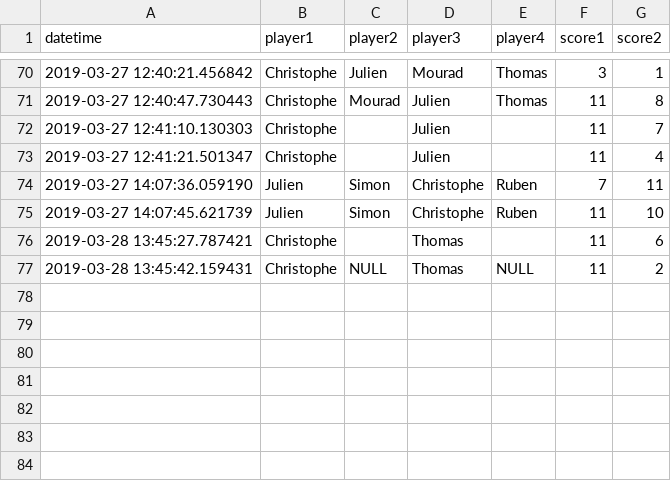
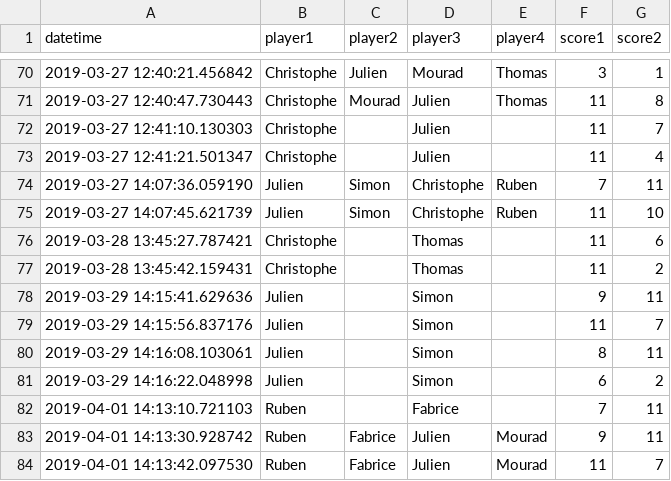
Before and after one commit to jcolot/FourPlayersEloRating, a CSV file: scores.csv, drawn as a sheet; only a part is shown, gaps mark what is left out.

Commit message:
Add scores

```diff
--- a/scores.csv
+++ b/scores.csv
@@ -76,2 +76,9 @@ datetime,player1,player2,player3,player4,score1,score2
 2019-03-28 13:45:27.787421,Christophe,,Thomas,,11,6
-2019-03-28 13:45:42.159431,Christophe,NULL,Thomas,NULL,11,2
+2019-03-28 13:45:42.159431,Christophe,,Thomas,,11,2
+2019-03-29 14:15:41.629636,Julien,,Simon,,9,11
+2019-03-29 14:15:56.837176,Julien,,Simon,,11,7
+2019-03-29 14:16:08.103061,Julien,,Simon,,8,11
+2019-03-29 14:16:22.048998,Julien,,Simon,,6,2
+2019-04-01 14:13:10.721103,Ruben,,Fabrice,,7,11
+2019-04-01 14:13:30.928742,Ruben,Fabrice,Julien,Mourad,9,11
+2019-04-01 14:13:42.097530,Ruben,Fabrice,Julien,Mourad,11,7
```
Also changed, not shown: elos.csv, 2 other files.
